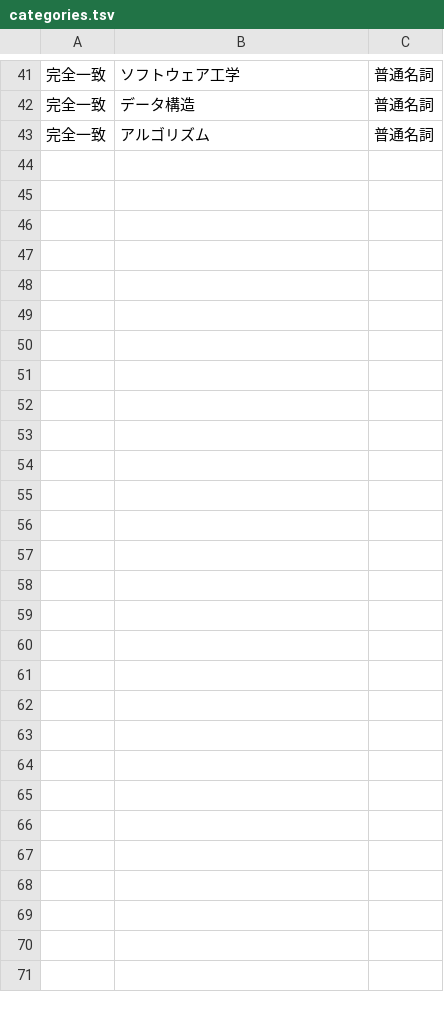
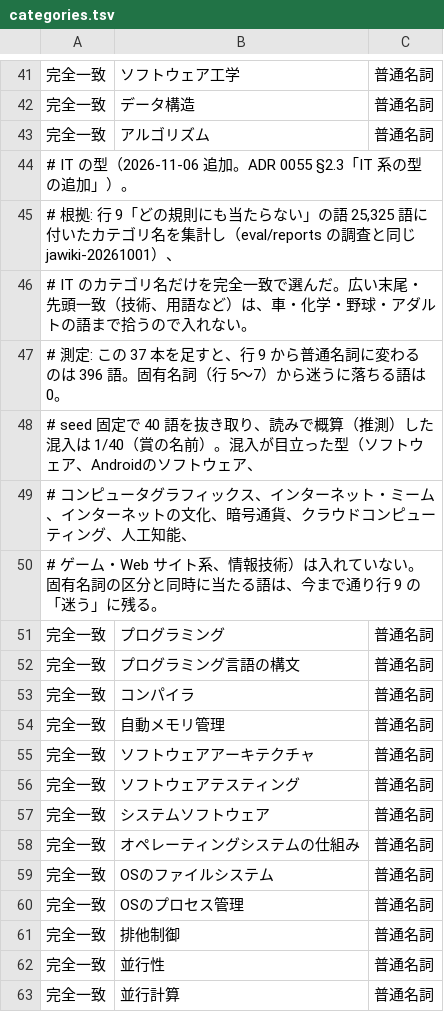
Before and after one commit to ikari-zen/ikari-ime, a TSV file: dict-builder/webwords/categories.tsv, drawn as a sheet; only a part is shown, gaps mark what is left out; the diff covers the shown part only.

```diff
--- a/dict-builder/webwords/categories.tsv
+++ b/dict-builder/webwords/categories.tsv
@@ -43 +43,21 @@
 完全一致	アルゴリズム	普通名詞
+# IT の型（2026-11-06 追加。ADR 0055 §2.3「IT 系の型の追加」）。
+#   根拠: 行 9「どの規則にも当たらない」の語 25,325 語に付いたカテゴリ名を集計し（eval/reports の調査と同じ jawiki-20261001）、
+#   IT のカテゴリ名だけを完全一致で選んだ。広い末尾・先頭一致（技術、用語など）は、車・化学・野球・アダルトの語まで拾うので入れない。
+#   測定: この 37 本を足すと、行 9 から普通名詞に変わるのは 396 語。固有名詞（行 5〜7）から迷うに落ちる語は 0。
+#   seed 固定で 40 語を抜き取り、読みで概算（推測）した混入は 1/40（賞の名前）。混入が目立った型（ソフトウェア、Androidのソフトウェア、
+#   コンピュータグラフィックス、インターネット・ミーム、インターネットの文化、暗号通貨、クラウドコンピューティング、人工知能、
+#   ゲーム・Web サイト系、情報技術）は入れていない。固有名詞の区分と同時に当たる語は、今まで通り行 9 の「迷う」に残る。
+完全一致	プログラミング	普通名詞
+完全一致	プログラミング言語の構文	普通名詞
+完全一致	コンパイラ	普通名詞
+完全一致	自動メモリ管理	普通名詞
+完全一致	ソフトウェアアーキテクチャ	普通名詞
+完全一致	ソフトウェアテスティング	普通名詞
+完全一致	システムソフトウェア	普通名詞
+完全一致	オペレーティングシステムの仕組み	普通名詞
+完全一致	OSのファイルシステム	普通名詞
+完全一致	OSのプロセス管理	普通名詞
+完全一致	排他制御	普通名詞
+完全一致	並行性	普通名詞
+完全一致	並行計算	普通名詞
```
Also changed, not shown: 24 added rows elsewhere in this file, 1 other file.
